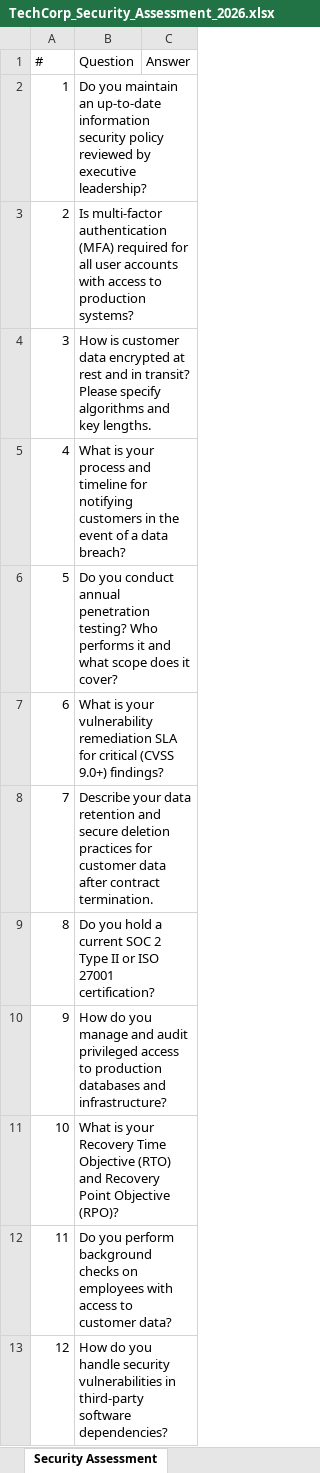
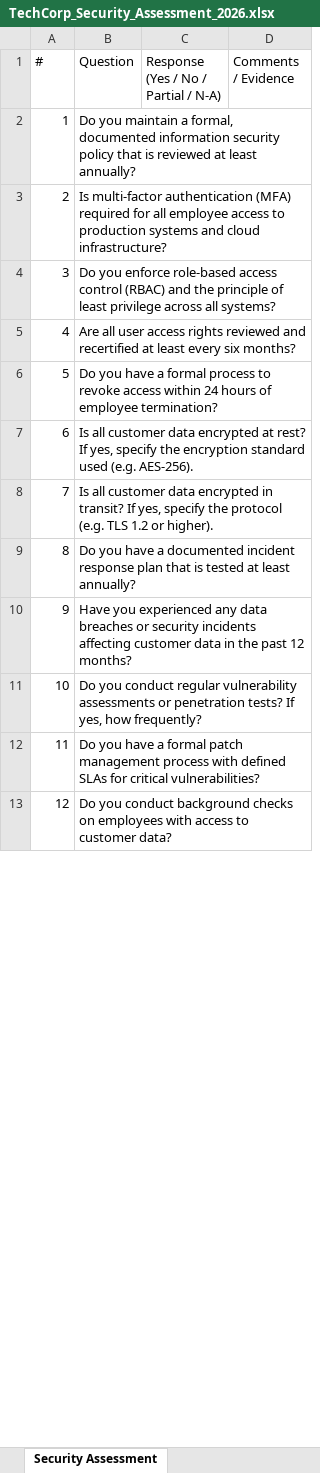
Before and after one commit to hcho8179/grc-mvp, an Excel workbook: test_questionnaires/TechCorp_Security_Assessment_2026.xlsx, sheet Security Assessment, drawn as a sheet; only a part is shown; values as stored, in another font and other column widths than the file's, no cell formats; removed rows and columns are numbered as before the commit, all else as after; ↵ is a line break in a cell; the diff covers the shown part only; the diff names each change by its address in the sheet, - before the commit and + after, or states it on an @@ line.

```diff
--- a/test_questionnaires/TechCorp_Security_Assessment_2026.xlsx (sheet Security Assessment)
+++ b/test_questionnaires/TechCorp_Security_Assessment_2026.xlsx (sheet Security Assessment)
-column C (Answer), empty
+column C, row 1: Response ↵ (Yes / No / Partial / N-A)
+column D (Comments / Evidence), empty
-B2 (Question): …you maintain an up-to-date information security policy reviewed by executive leadership?
+B2 (Question): …you maintain a formal, documented information security policy that is reviewed at least annually?
-B3 (Question): …for all user accounts with access to production systems?
+B3 (Question): …for all employee access to production systems and cloud infrastructure?
-B4 (Question): How is customer data encrypted at rest and in transit? Please specify algorithms and key lengths.
+B4 (Question): Do you enforce role-based access control (RBAC) and the principle of least privilege across all systems?
-B5 (Question): What is your process and timeline for notifying customers in the event of a data breach?
+B5 (Question): Are all user access rights reviewed and recertified at least every six months?
-B6 (Question): Do you conduct annual penetration testing? Who performs it and what scope does it cover?
+B6 (Question): Do you have a formal process to revoke access within 24 hours of employee termination?
-B7 (Question): What is your vulnerability remediation SLA for critical (CVSS 9.0+) findings?
+B7 (Question): Is all customer data encrypted at rest? If yes, specify the encryption standard used (e.g. AES-256).
-B8 (Question): Describe your data retention and secure deletion practices for customer data after contract termination.
+B8 (Question): Is all customer data encrypted in transit? If yes, specify the protocol (e.g. TLS 1.2 or higher).
-B9 (Question): Do you hold a current SOC 2 Type II or ISO 27001 certification?
+B9 (Question): Do you have a documented incident response plan that is tested at least annually?
-B10 (Question): How do you manage and audit privileged access to production databases and infrastructure?
+B10 (Question): Have you experienced any data breaches or security incidents affecting customer data in the past 12 months?
-B11 (Question): What is your Recovery Time Objective (RTO) and Recovery Point Objective (RPO)?
+B11 (Question): Do you conduct regular vulnerability assessments or penetration tests? If yes, how frequently?
-B12 (Question): Do you perform background checks on employees with access to customer data?
+B12 (Question): Do you have a formal patch management process with defined SLAs for critical vulnerabilities?
-B13 (Question): How do you handle security vulnerabilities in third-party software dependencies?
+B13 (Question): Do you conduct background checks on employees with access to customer data?
```
Also changed, not shown: 8 added rows and 3 edited cells elsewhere in this sheet, cell formats, test_questionnaires/GlobalBank_Vendor_Due_Diligence_2026.xlsx, test_questionnaires/HealthPlus_HIPAA_Security_Review_2026.xlsx, 20 other files.
